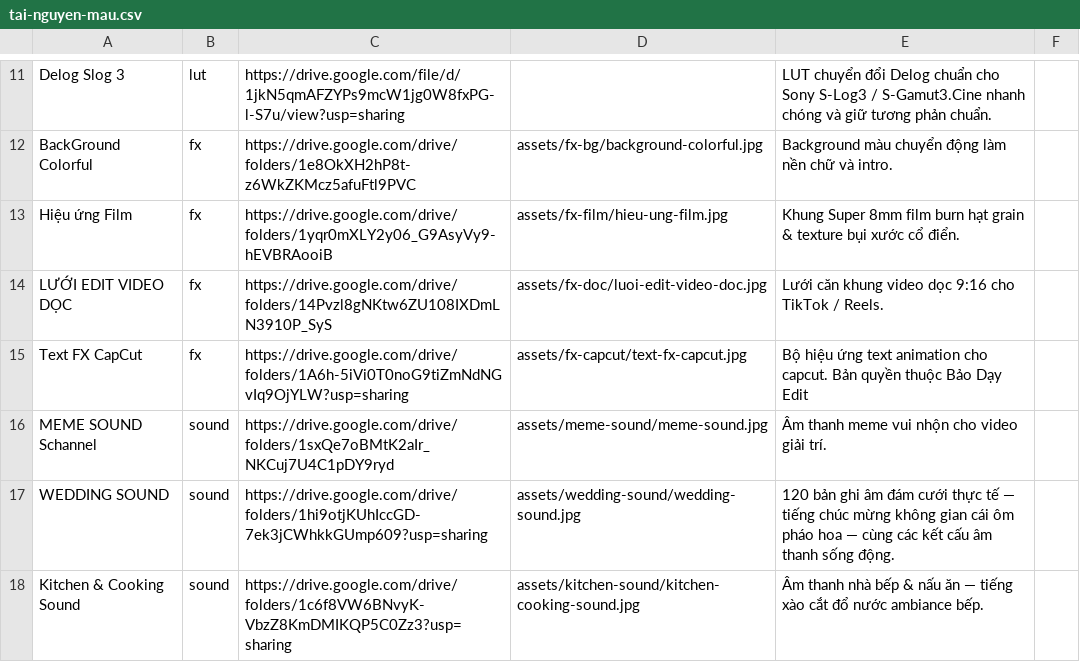
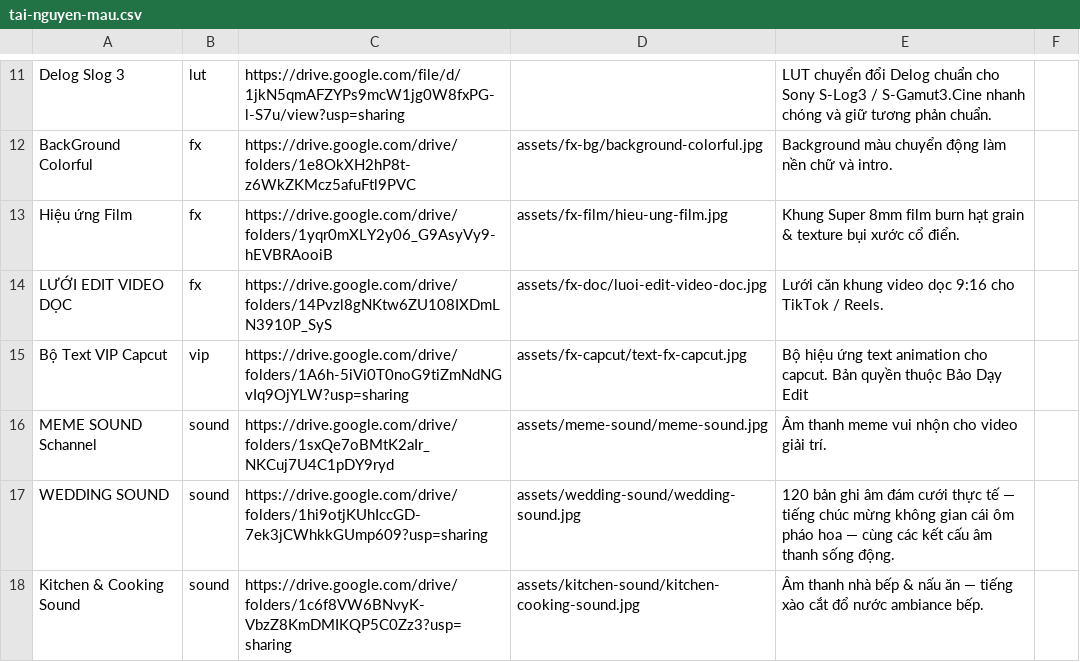
Before and after one commit to Nhamxuangiap/XuanGiapMedia, a CSV file: tai-nguyen-mau.csv, drawn as a sheet; only a part is shown, gaps mark what is left out.

Commit message:
feat: capcut vip promo popup on mobile and real click counter API

```diff
--- a/tai-nguyen-mau.csv
+++ b/tai-nguyen-mau.csv
@@ -14,3 +14,3 @@ Hiệu ứng Film,fx,https://drive.google.com/drive/folders/1yqr0mXLY2y06_G9AsyV
 LƯỚI EDIT VIDEO DỌC,fx,https://drive.google.com/drive/folders/14Pvzl8gNKtw6ZU108IXDmLN3910P_SyS,assets/fx-doc/luoi-edit-video-doc.jpg,Lưới căn khung video dọc 9:16 cho TikTok / Reels.
-Text FX CapCut,fx,https://drive.google.com/drive/folders/1A6h-5iVi0T0noG9tiZmNdNGvIq9OjYLW?usp=sharing,assets/fx-capcut/text-fx-capcut.jpg,Bộ hiệu ứng text animation cho capcut. Bản quyền thuộc Bảo Dạy Edit
+Bộ Text VIP Capcut,vip,https://drive.google.com/drive/folders/1A6h-5iVi0T0noG9tiZmNdNGvIq9OjYLW?usp=sharing,assets/fx-capcut/text-fx-capcut.jpg,Bộ hiệu ứng text animation cho capcut. Bản quyền thuộc Bảo Dạy Edit
 MEME SOUND Schannel,sound,https://drive.google.com/drive/folders/1sxQe7oBMtK2aIr_NKCuj7U4C1pDY9ryd,assets/meme-sound/meme-sound.jpg,Âm thanh meme vui nhộn cho video giải trí.
```
Also changed, not shown: 5 other files.
